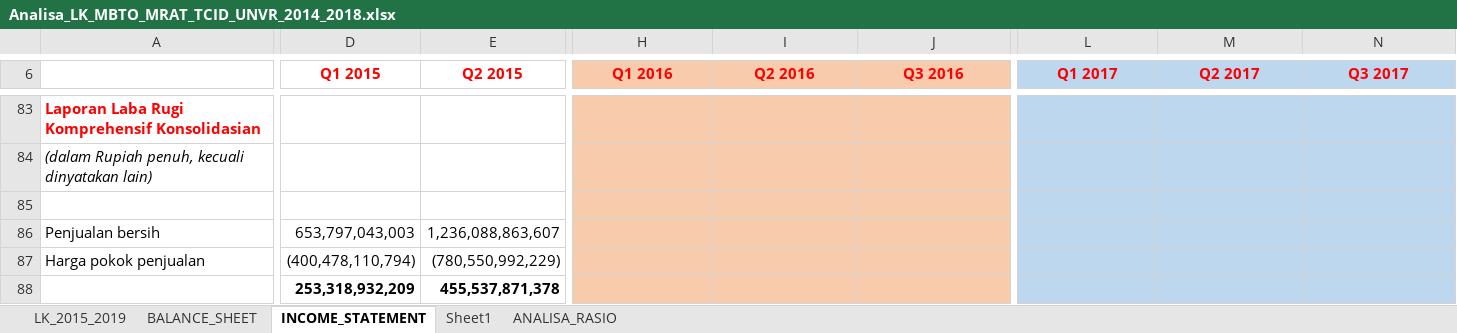
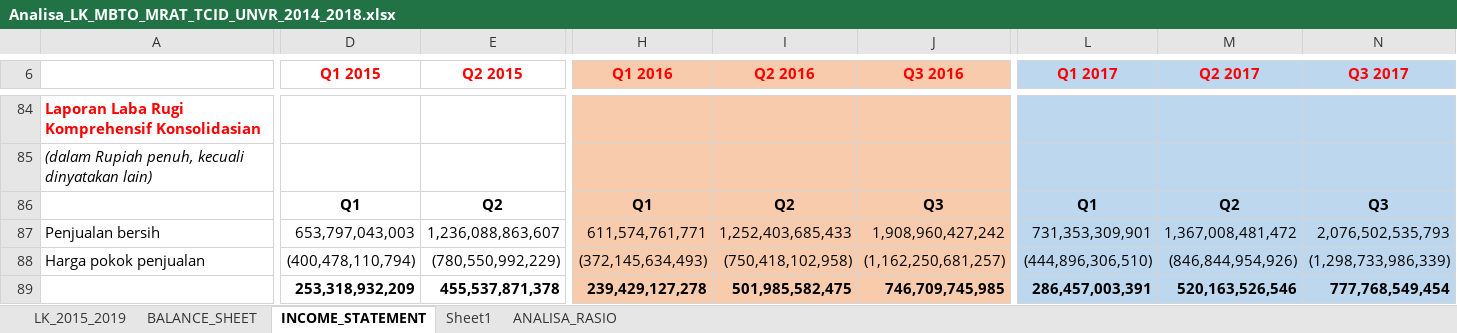
Before and after one commit to yulisetyo/kuliah, an Excel workbook: SKRIPSI/Analisa_LK_MBTO_MRAT_TCID_UNVR_2014_2018.xlsx, sheet INCOME_STATEMENT, drawn as a sheet; only a part is shown, gaps mark what is left out; values as stored, in another font and other column widths than the file's, no borders; addresses are those after the commit; the diff covers the shown part only; the diff names each change by its address in the sheet, - before the commit and + after, or states it on an @@ line.

```diff
--- a/SKRIPSI/Analisa_LK_MBTO_MRAT_TCID_UNVR_2014_2018.xlsx (sheet INCOME_STATEMENT)
+++ b/SKRIPSI/Analisa_LK_MBTO_MRAT_TCID_UNVR_2014_2018.xlsx (sheet INCOME_STATEMENT)
-D86 (Q1 2015): (empty)
+D86 (Q1 2015): Q1
-E86 (Q2 2015): (empty)
+E86 (Q2 2015): Q2
-H86 (Q1 2016): (empty)
+H86 (Q1 2016): Q1
-I86 (Q2 2016): (empty)
+I86 (Q2 2016): Q2
-J86 (Q3 2016): (empty)
+J86 (Q3 2016): Q3
-L86 (Q1 2017): (empty)
+L86 (Q1 2017): Q1
-M86 (Q2 2017): (empty)
+M86 (Q2 2017): Q2
-N86 (Q3 2017): (empty)
+N86 (Q3 2017): Q3
-H87 (Q1 2016): (empty)
+H87 (Q1 2016): 611,574,761,771
-I87 (Q2 2016): (empty)
+I87 (Q2 2016): 1,252,403,685,433
-J87 (Q3 2016): (empty)
+J87 (Q3 2016): 1,908,960,427,242
-L87 (Q1 2017): (empty)
+L87 (Q1 2017): 731,353,309,901
-M87 (Q2 2017): (empty)
+M87 (Q2 2017): 1,367,008,481,472
-N87 (Q3 2017): (empty)
+N87 (Q3 2017): 2,076,502,535,793
-H88 (Q1 2016): (empty)
+H88 (Q1 2016): (372,145,634,493)
-I88 (Q2 2016): (empty)
+I88 (Q2 2016): (750,418,102,958)
-J88 (Q3 2016): (empty)
+J88 (Q3 2016): (1,162,250,681,257)
-L88 (Q1 2017): (empty)
+L88 (Q1 2017): (444,896,306,510)
-M88 (Q2 2017): (empty)
+M88 (Q2 2017): (846,844,954,926)
-N88 (Q3 2017): (empty)
+N88 (Q3 2017): (1,298,733,986,339)
-H89 (Q1 2016): (empty)
+H89 (Q1 2016): 239,429,127,278
-I89 (Q2 2016): (empty)
+I89 (Q2 2016): 501,985,582,475
-J89 (Q3 2016): (empty)
+J89 (Q3 2016): 746,709,745,985
-L89 (Q1 2017): (empty)
+L89 (Q1 2017): 286,457,003,391
-M89 (Q2 2017): (empty)
+M89 (Q2 2017): 520,163,526,546
-N89 (Q3 2017): (empty)
+N89 (Q3 2017): 777,768,549,454
```
Also changed, not shown: 15 added rows, 14 removed rows, 59 edited cells and cell formats elsewhere in this sheet, sheet BALANCE_SHEET, sheet ANALISA_RASIO, formulas that keep their value, charts or pictures, 4 other files.
